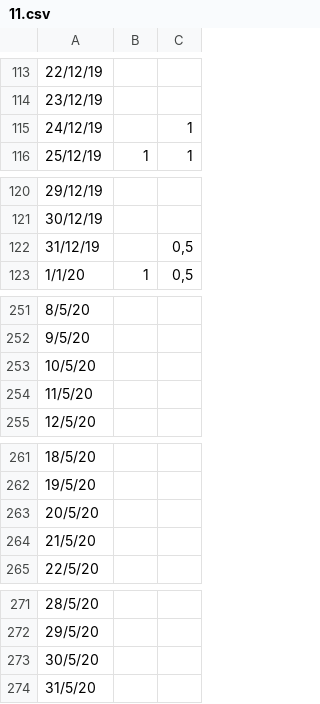
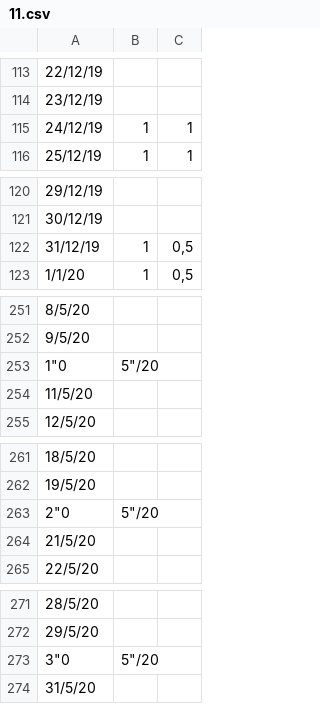
Before and after one commit to BenjaminBettan/gestionRh, a CSV file: src/main/resources/dates/11.csv, drawn as a sheet; only a part is shown, gaps mark what is left out.

```diff
--- a/src/main/resources/dates/11.csv
+++ b/src/main/resources/dates/11.csv
@@ -114,3 +114,3 @@
 23/12/19,,
-24/12/19,,1
+24/12/19,1,1
 25/12/19,1,1
@@ -121,3 +121,3 @@
 30/12/19,,
-31/12/19,,"0,5"
+31/12/19,1,"0,5"
 1/1/20,1,"0,5"
@@ -252,3 +252,3 @@
 9/5/20,,
-10/5/20,,
+1"0,5"/20,,
 11/5/20,,
@@ -262,3 +262,3 @@
 19/5/20,,
-20/5/20,,
+2"0,5"/20,,
 21/5/20,,
@@ -272,3 +272,3 @@
 29/5/20,,
-30/5/20,,
+3"0,5"/20,,
 31/5/20,,
```
Also changed, not shown: src/main/resources/dates/10.csv, src/main/resources/dates/12.csv, 33 other files.
